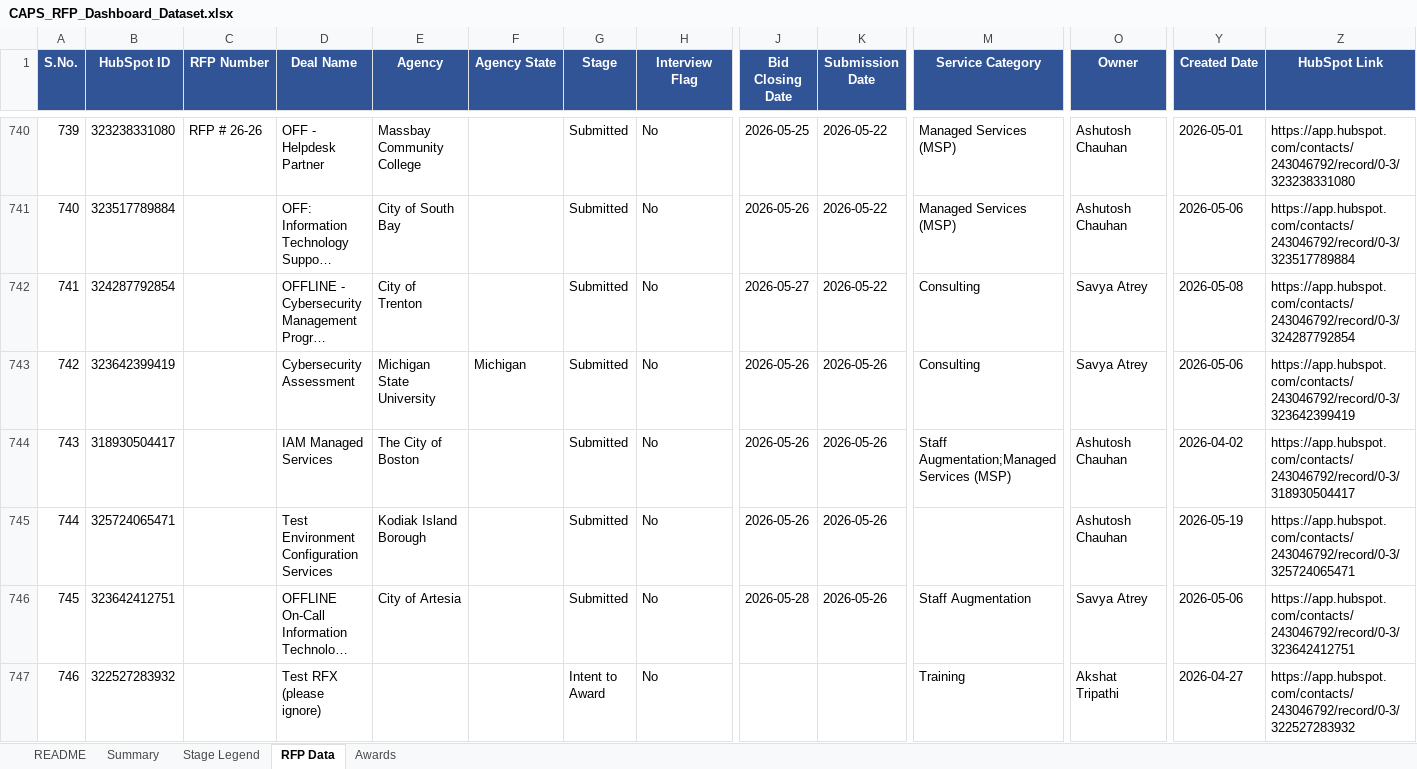
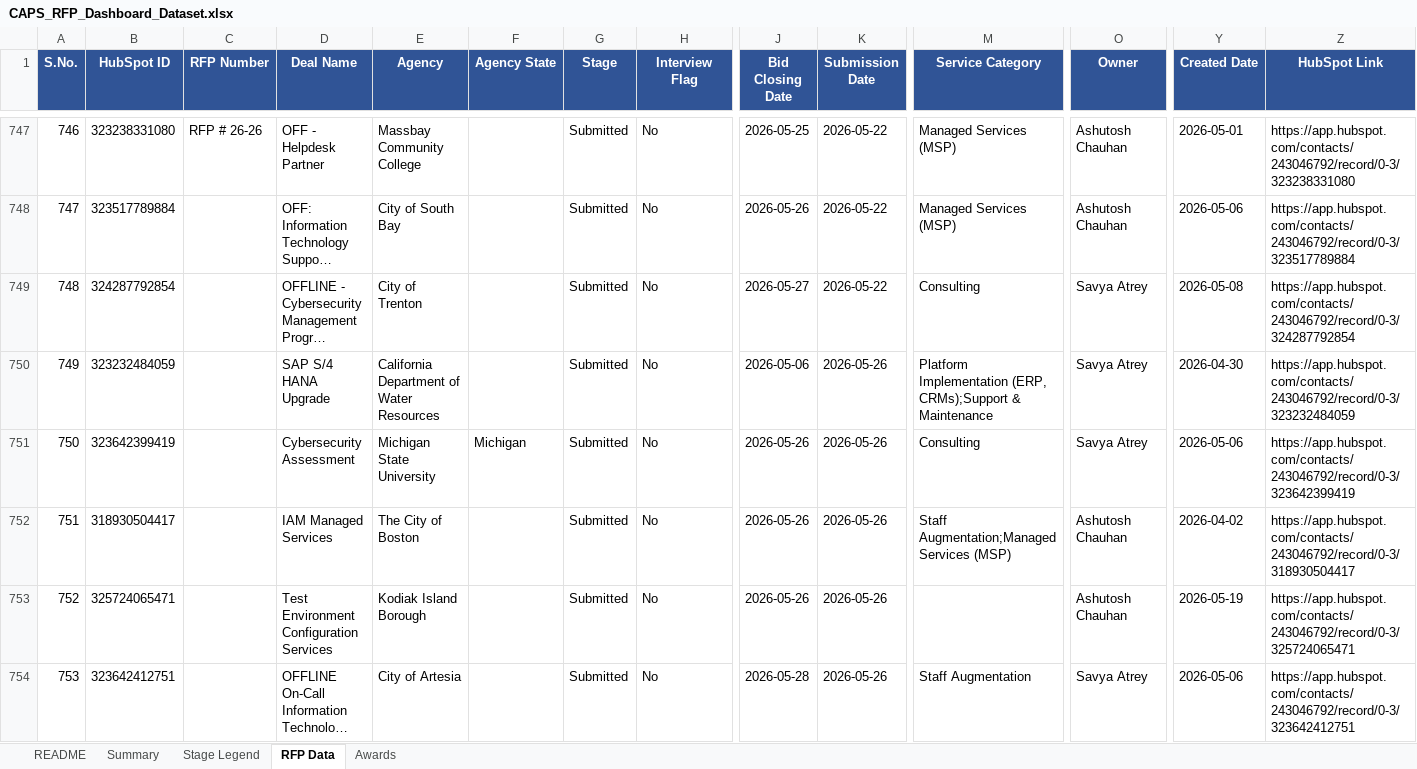
Before and after one commit to hrithikCAPS/CAPS, an Excel workbook: data/CAPS_RFP_Dashboard_Dataset.xlsx, sheet RFP Data, drawn as a sheet; only a part is shown, gaps mark what is left out; the shorter side is filled out with more unchanged rows; long unchanged cells end in …; values as stored, in another font and other column widths than the file's, no borders; rows hold the shown columns only; the diff covers the shown part only; the diff names each change by its address in the sheet, - before the commit and + after, or states it on an @@ line.

Commit message:
Add files via upload

```diff
--- a/data/CAPS_RFP_Dashboard_Dataset.xlsx (sheet RFP Data)
+++ b/data/CAPS_RFP_Dashboard_Dataset.xlsx (sheet RFP Data)
@@ column A (S.No.) renumbered from row 5 down @@
+row 750: 749 | 323232484059 |  | SAP S/4 HANA Upgrade | California Department of Water Resources |  | Submitted | No | 2026-05-06 | 2026-05-26 | Platform Implementation (ERP, CRMs);Support & Maintenance | Savya Atrey | 2026-04-30 | https://app.hubspot.com/contacts/243046792/record/0-3/323232484059
```
Also changed, not shown: 41 added rows, 5 removed rows and 12 edited cells elsewhere in this sheet, sheet Awards, sheet README.
